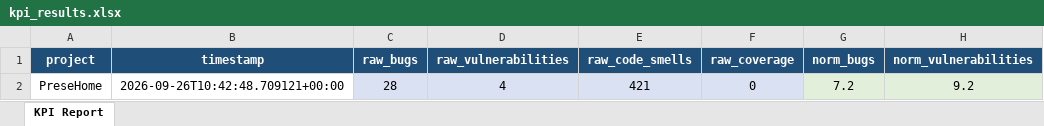
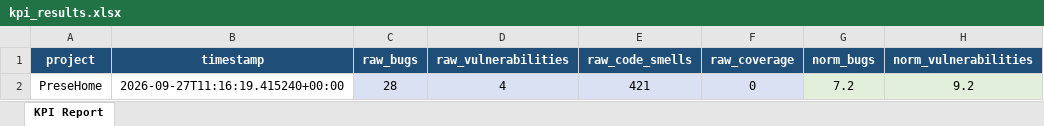
Before and after one commit to antoniorr02/PreseHome-KPIs, an Excel workbook: data/processed/kpi_results.xlsx, sheet KPI Report, drawn as a sheet; only a part is shown; values as stored, in another font and other column widths than the file's, no borders; the diff names each change by its address in the sheet, - before the commit and + after, or states it on an @@ line.

```diff
--- a/data/processed/kpi_results.xlsx (sheet KPI Report)
+++ b/data/processed/kpi_results.xlsx (sheet KPI Report)
-B2 (timestamp): 2026-09-26T10:42:48.709121+00:00
+B2 (timestamp): 2026-09-27T11:16:19.415240+00:00
```
Also changed, not shown: 3 other files.
